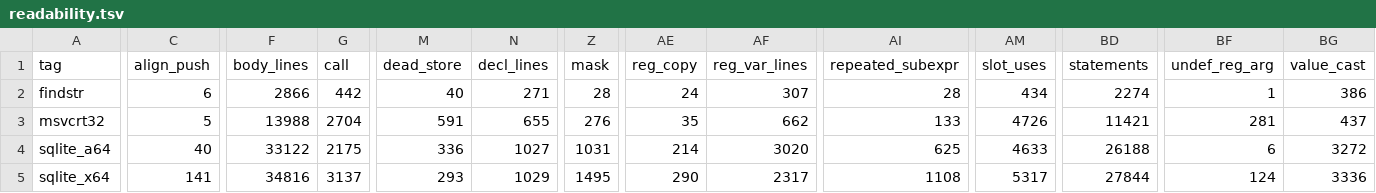
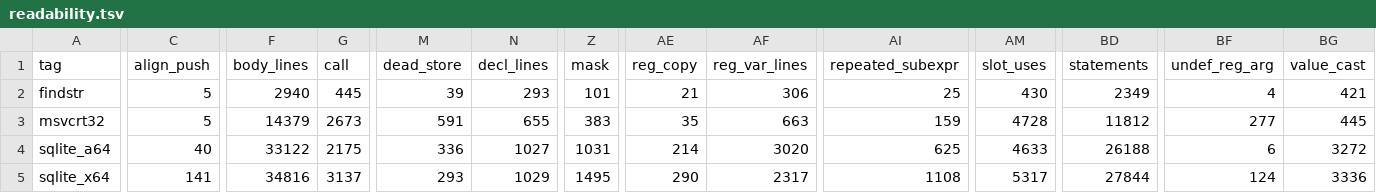
Before and after one commit to imjustprism/borer, a TSV file: scripts/run/readability.tsv, drawn as a sheet; only a part is shown, gaps mark what is left out; the diff covers the shown part only; the diff names each change by its address in the sheet, - before the commit and + after, or states it on an @@ line.

```diff
--- a/scripts/run/readability.tsv
+++ b/scripts/run/readability.tsv
-C2 (align_push): 6
+C2 (align_push): 5
-F2 (body_lines): 2866
+F2 (body_lines): 2940
-G2 (call): 442
+G2 (call): 445
-M2 (dead_store): 40
+M2 (dead_store): 39
-N2 (decl_lines): 271
+N2 (decl_lines): 293
-Z2 (mask): 28
+Z2 (mask): 101
-AE2 (reg_copy): 24
+AE2 (reg_copy): 21
-AF2 (reg_var_lines): 307
+AF2 (reg_var_lines): 306
-AI2 (repeated_subexpr): 28
+AI2 (repeated_subexpr): 25
-AM2 (slot_uses): 434
+AM2 (slot_uses): 430
-BD2 (statements): 2274
+BD2 (statements): 2349
-BF2 (undef_reg_arg): 1
+BF2 (undef_reg_arg): 4
-BG2 (value_cast): 386
+BG2 (value_cast): 421
-F3 (body_lines): 13988
+F3 (body_lines): 14379
-G3 (call): 2704
+G3 (call): 2673
-Z3 (mask): 276
+Z3 (mask): 383
-AF3 (reg_var_lines): 662
+AF3 (reg_var_lines): 663
-AI3 (repeated_subexpr): 133
+AI3 (repeated_subexpr): 159
-AM3 (slot_uses): 4726
+AM3 (slot_uses): 4728
-BD3 (statements): 11421
+BD3 (statements): 11812
-BF3 (undef_reg_arg): 281
+BF3 (undef_reg_arg): 277
-BG3 (value_cast): 437
+BG3 (value_cast): 445
```
Also changed, not shown: 8 edited cells elsewhere in this file.
